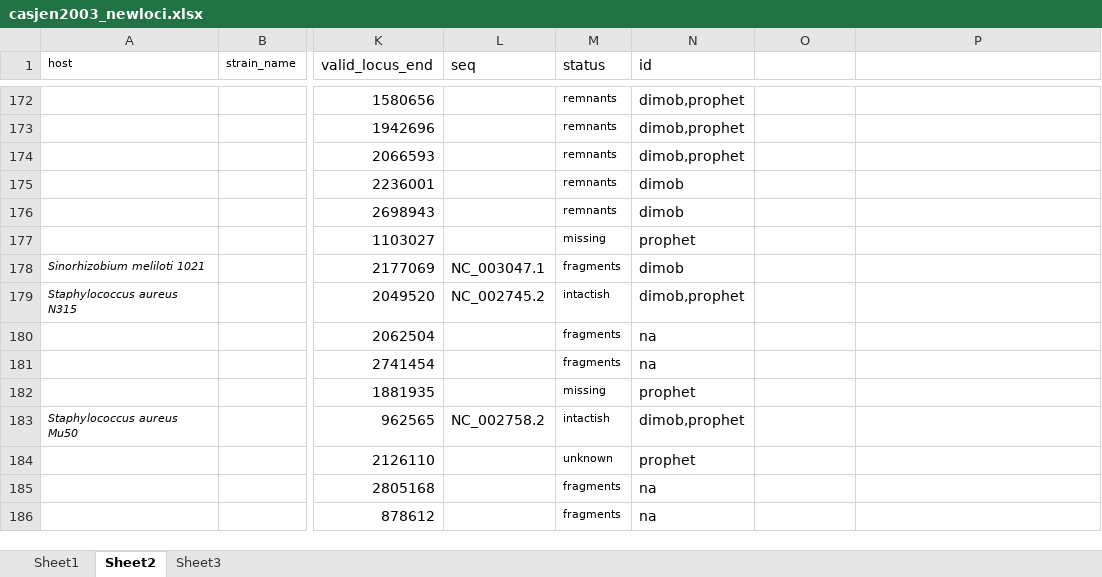
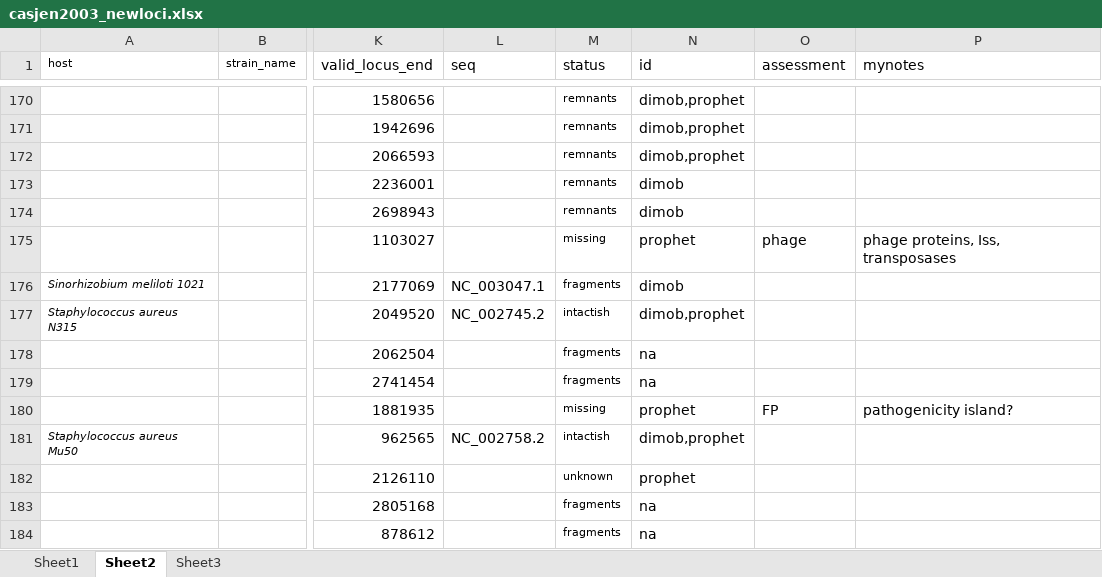
Before and after one commit to nickp60/happie, an Excel workbook: validation/casjen2003_newloci.xlsx, sheet Sheet2, drawn as a sheet; only a part is shown, gaps mark what is left out; values as stored, in another font and other column widths than the file's, no borders; addresses are those after the commit; the diff covers the shown part only; the diff names each change by its address in the sheet, - before the commit and + after, or states it on an @@ line.

Commit message:
renamed analysis script, moved plotting to FB repo, updated happie FP with annotation notes

```diff
--- a/validation/casjen2003_newloci.xlsx (sheet Sheet2)
+++ b/validation/casjen2003_newloci.xlsx (sheet Sheet2)
-O1: (empty)
+O1: assessment
-P1: (empty)
+P1: mynotes
-O175 (assessment): (empty)
+O175 (assessment): phage
-P175 (mynotes): (empty)
+P175 (mynotes): phage proteins, Iss, transposases
-O180 (assessment): (empty)
+O180 (assessment): FP
-P180 (mynotes): (empty)
+P180 (mynotes): pathogenicity island?
```
Also changed, not shown: 2 removed rows and 21 edited cells elsewhere in this sheet, 3 other files.
